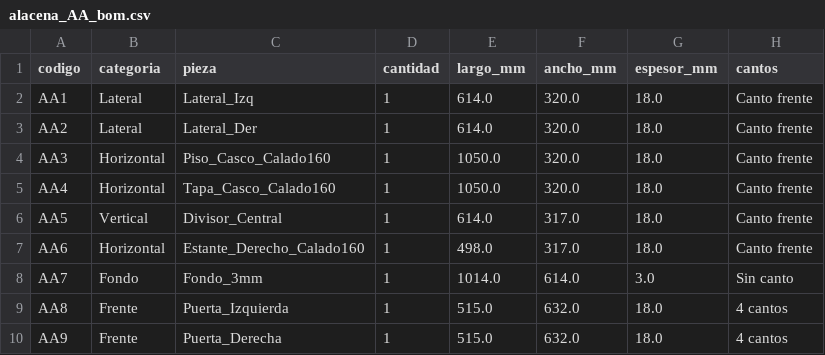
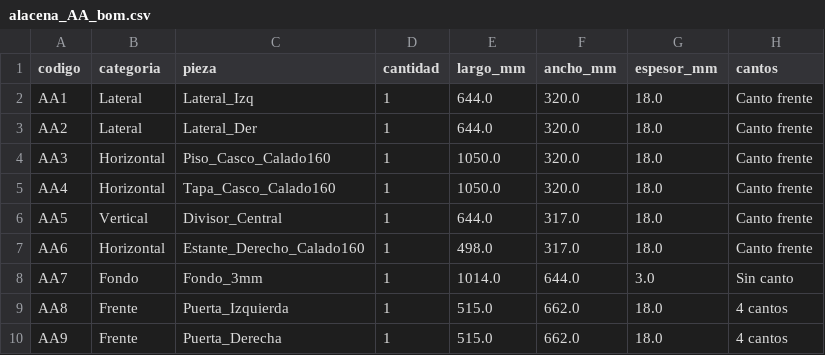
Before and after one commit to mgaitan/cads, a CSV file: alacena_AA_bom.csv, drawn as a sheet.

```diff
--- a/alacena_AA_bom.csv
+++ b/alacena_AA_bom.csv
@@ -1,10 +1,10 @@
 codigo,categoria,pieza,cantidad,largo_mm,ancho_mm,espesor_mm,cantos
-AA1,Lateral,Lateral_Izq,1,614.0,320.0,18.0,Canto frente
-AA2,Lateral,Lateral_Der,1,614.0,320.0,18.0,Canto frente
+AA1,Lateral,Lateral_Izq,1,644.0,320.0,18.0,Canto frente
+AA2,Lateral,Lateral_Der,1,644.0,320.0,18.0,Canto frente
 AA3,Horizontal,Piso_Casco_Calado160,1,1050.0,320.0,18.0,Canto frente
 AA4,Horizontal,Tapa_Casco_Calado160,1,1050.0,320.0,18.0,Canto frente
-AA5,Vertical,Divisor_Central,1,614.0,317.0,18.0,Canto frente
+AA5,Vertical,Divisor_Central,1,644.0,317.0,18.0,Canto frente
 AA6,Horizontal,Estante_Derecho_Calado160,1,498.0,317.0,18.0,Canto frente
-AA7,Fondo,Fondo_3mm,1,1014.0,614.0,3.0,Sin canto
-AA8,Frente,Puerta_Izquierda,1,515.0,632.0,18.0,4 cantos
-AA9,Frente,Puerta_Derecha,1,515.0,632.0,18.0,4 cantos
+AA7,Fondo,Fondo_3mm,1,1014.0,644.0,3.0,Sin canto
+AA8,Frente,Puerta_Izquierda,1,515.0,662.0,18.0,4 cantos
+AA9,Frente,Puerta_Derecha,1,515.0,662.0,18.0,4 cantos
```
Also changed, not shown: alacena_AB_bom.csv, bajo_BB_bom.csv, 29 other files.
